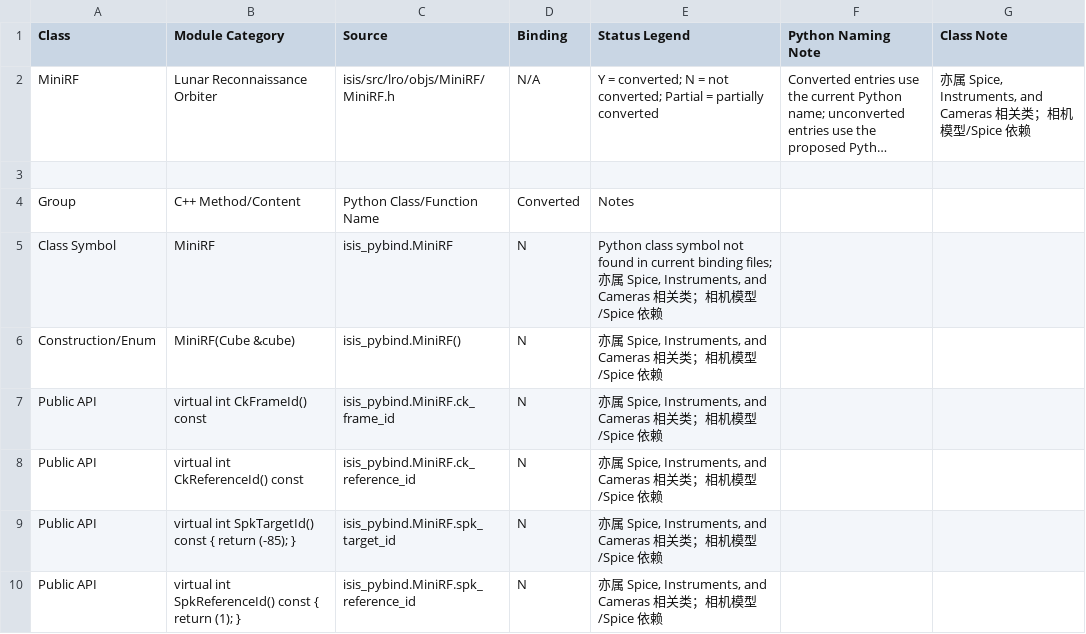
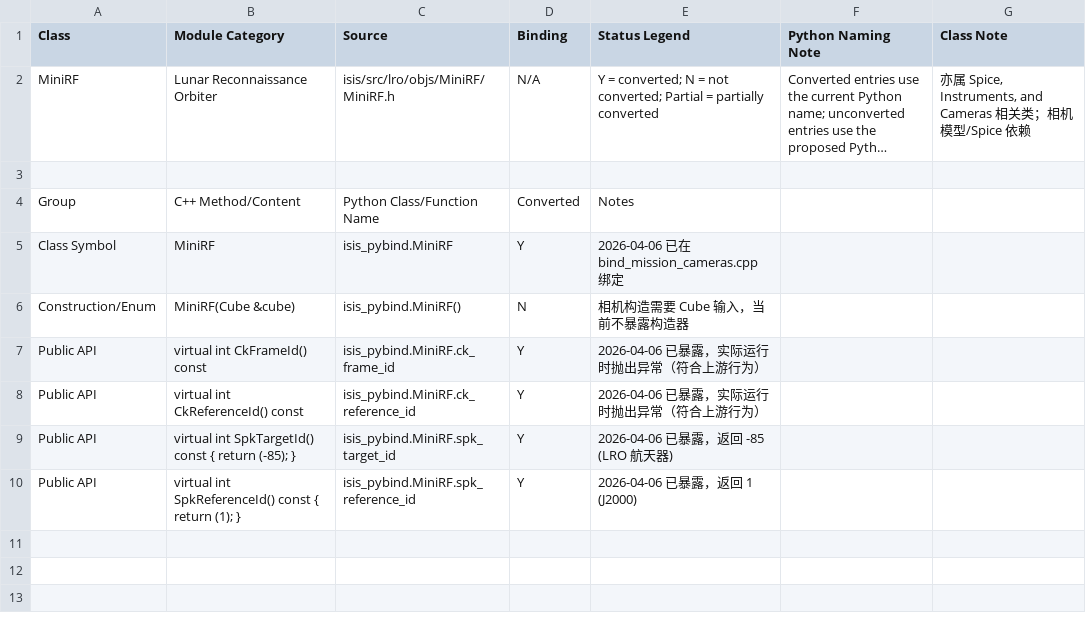
Before and after one commit to gengxun-henu/pyisis, a CSV file: class_bind_methods_details/lro_mini_rf_methods.csv, drawn as a sheet; long unchanged cells end in …; the diff names each change by its address in the sheet, - before the commit and + after, or states it on an @@ line.

```diff
--- a/class_bind_methods_details/lro_mini_rf_methods.csv
+++ b/class_bind_methods_details/lro_mini_rf_methods.csv
-D5 (Binding): N
+D5 (Binding): Y
-E5 (Status Legend): Python class symbol not found in current binding files; 亦属 Spice, Instruments, and Cameras 相关类；相机模型/Spice 依赖
+E5 (Status Legend): 2026-04-06 已在 bind_mission_cameras.cpp 绑定
-E6 (Status Legend): 亦属 Spice, Instruments, and Cameras 相关类；相机模型/Spice 依赖
+E6 (Status Legend): 相机构造需要 Cube 输入，当前不暴露构造器
-D7:D10 (Binding): N
+D7:D10 (Binding): Y
-E7:E8 (Status Legend): 亦属 Spice, Instruments, and Cameras 相关类；相机模型/Spice 依赖
+E7:E8 (Status Legend): 2026-04-06 已暴露，实际运行时抛出异常（符合上游行为）
-E9 (Status Legend): 亦属 Spice, Instruments, and Cameras 相关类；相机模型/Spice 依赖
+E9 (Status Legend): 2026-04-06 已暴露，返回 -85 (LRO 航天器)
-E10 (Status Legend): 亦属 Spice, Instruments, and Cameras 相关类；相机模型/Spice 依赖
+E10 (Status Legend): 2026-04-06 已暴露，返回 1 (J2000)
```
Also changed, not shown: class_bind_methods_details/lro_lro_narrow_angle_camera_methods.csv, class_bind_methods_details/lro_lro_narrow_angle_distortion_map_methods.csv, 10 other files.
